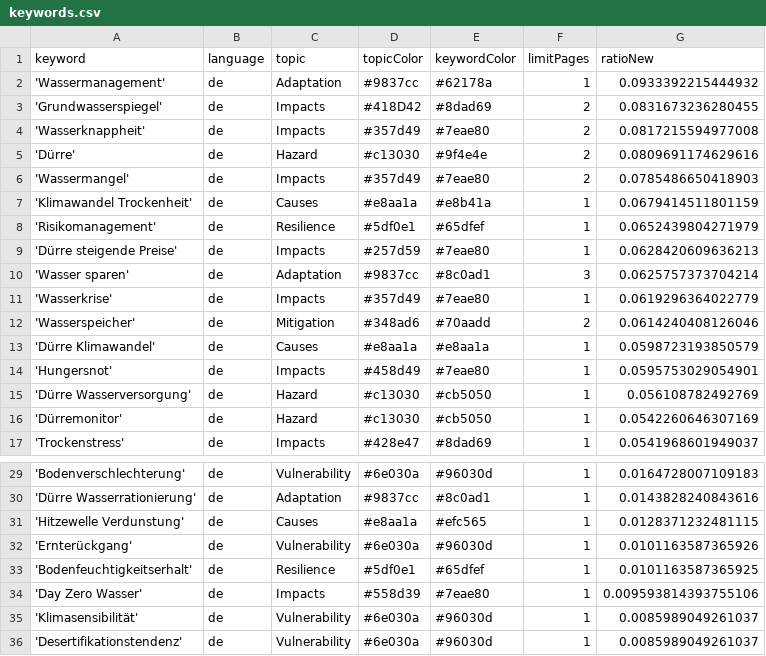
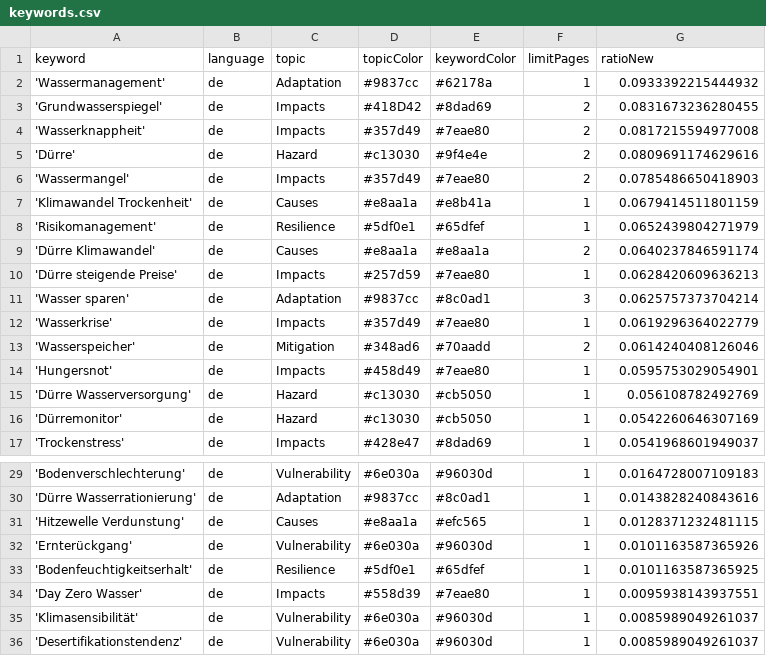
Before and after one commit to sonjanews/DroughtIsComing, a CSV file: keywords.csv, drawn as a sheet; only a part is shown, gaps mark what is left out.

```diff
--- a/keywords.csv
+++ b/keywords.csv
@@ -8,2 +8,3 @@ keyword,language,topic,topicColor,keywordColor,limitPages,ratioNew
 'Risikomanagement',de,Resilience,#5df0e1,#65dfef,1,0.0652439804271979
+'Dürre Klimawandel',de,Causes,#e8aa1a,#e8aa1a,2,0.0640237846591174
 'Dürre steigende Preise',de,Impacts,#257d59,#7eae80,1,0.0628420609636213
@@ -12,3 +13,2 @@ keyword,language,topic,topicColor,keywordColor,limitPages,ratioNew
 'Wasserspeicher',de,Mitigation,#348ad6,#70aadd,2,0.0614240408126046
-'Dürre Klimawandel',de,Causes,#e8aa1a,#e8aa1a,1,0.0598723193850579
 'Hungersnot',de,Impacts,#458d49,#7eae80,1,0.0595753029054901
@@ -33,3 +33,3 @@ keyword,language,topic,topicColor,keywordColor,limitPages,ratioNew
 'Bodenfeuchtigkeitserhalt',de,Resilience,#5df0e1,#65dfef,1,0.0101163587365925
-'Day Zero Wasser',de,Impacts,#558d39,#7eae80,1,0.009593814393755106
+'Day Zero Wasser',de,Impacts,#558d39,#7eae80,1,0.0095938143937551
 'Klimasensibilität',de,Vulnerability,#6e030a,#96030d,1,0.0085989049261037
```
Also changed, not shown: csv/news_2026_05.csv.
